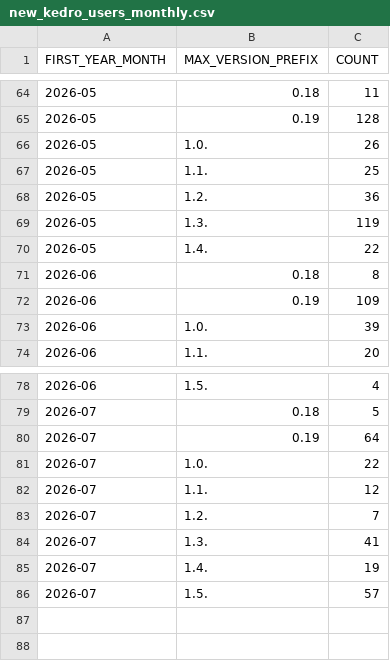
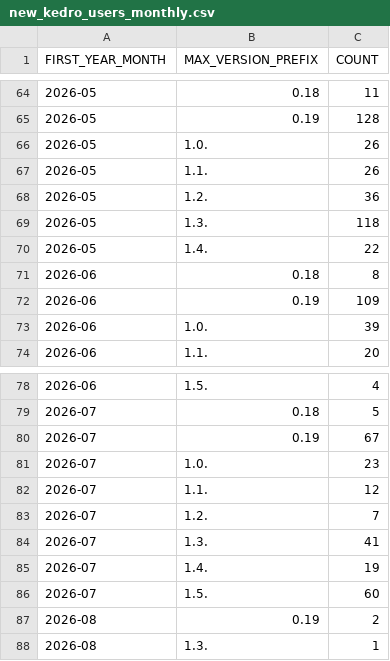
Before and after one commit to DimedS/kedro-pycafe-data, a CSV file: data/02_intermediate/new_kedro_users_monthly.csv, drawn as a sheet; only a part is shown, gaps mark what is left out.

```diff
--- a/data/02_intermediate/new_kedro_users_monthly.csv
+++ b/data/02_intermediate/new_kedro_users_monthly.csv
@@ -66,5 +66,5 @@ FIRST_YEAR_MONTH,MAX_VERSION_PREFIX,COUNT
 2026-05,1.0.,26
-2026-05,1.1.,25
+2026-05,1.1.,26
 2026-05,1.2.,36
-2026-05,1.3.,119
+2026-05,1.3.,118
 2026-05,1.4.,22
@@ -79,4 +79,4 @@ FIRST_YEAR_MONTH,MAX_VERSION_PREFIX,COUNT
 2026-07,0.18,5
-2026-07,0.19,64
-2026-07,1.0.,22
+2026-07,0.19,67
+2026-07,1.0.,23
 2026-07,1.1.,12
@@ -85,2 +85,4 @@ FIRST_YEAR_MONTH,MAX_VERSION_PREFIX,COUNT
 2026-07,1.4.,19
-2026-07,1.5.,57
+2026-07,1.5.,60
+2026-08,0.19,2
+2026-08,1.3.,1
```
Also changed, not shown: data/02_intermediate/downloads_by_country.csv, data/02_intermediate/kedro_commands_mau.csv, 2 other files.
